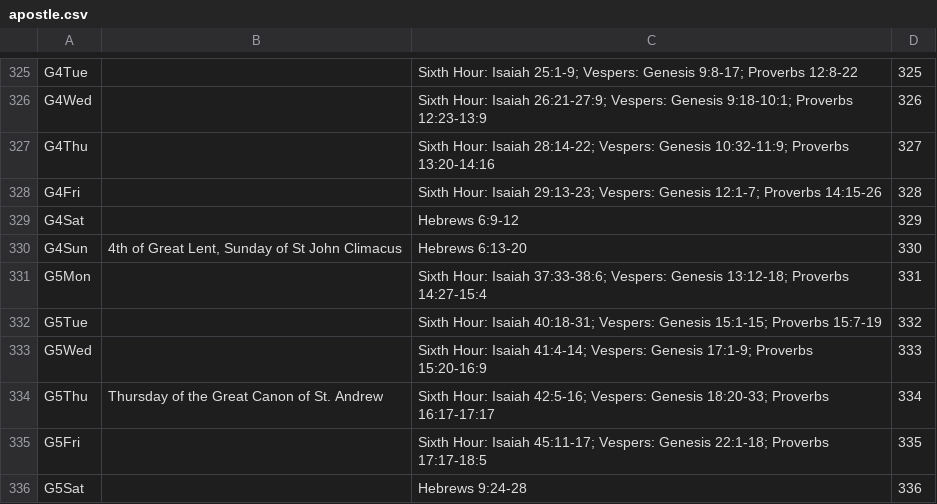
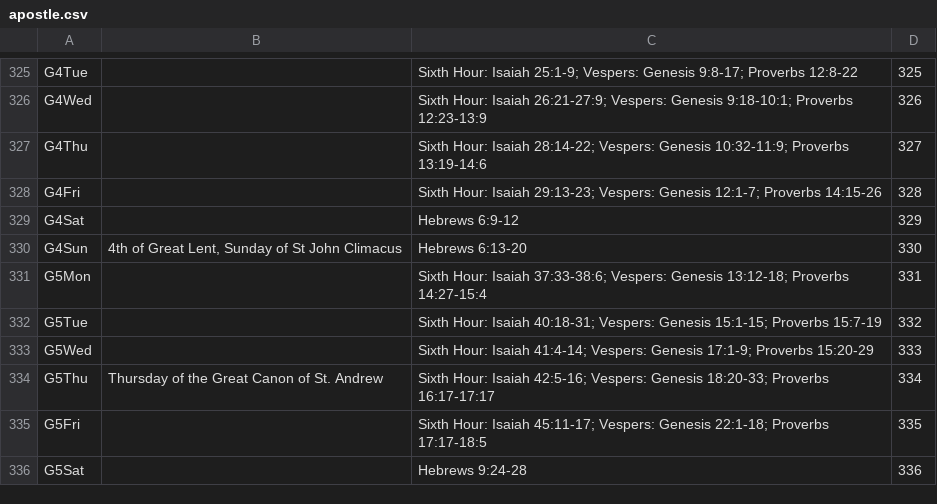
Before and after one commit to cmbryan/yocal, a CSV file: db/apostle.csv, drawn as a sheet; only a part is shown, gaps mark what is left out.

```diff
--- a/db/apostle.csv
+++ b/db/apostle.csv
@@ -326,3 +326,3 @@ G4Tue		Sixth Hour: Isaiah 25:1-9; Vespers: Genesis 9:8-17; Proverbs 12:8-22	325
 G4Wed		Sixth Hour: Isaiah 26:21-27:9; Vespers: Genesis 9:18-10:1; Proverbs 12:23-13:9	326
-G4Thu		Sixth Hour: Isaiah 28:14-22; Vespers: Genesis 10:32-11:9; Proverbs 13:20-14:16	327
+G4Thu		Sixth Hour: Isaiah 28:14-22; Vespers: Genesis 10:32-11:9; Proverbs 13:19-14:6	327
 G4Fri		Sixth Hour: Isaiah 29:13-23; Vespers: Genesis 12:1-7; Proverbs 14:15-26	328
@@ -332,3 +332,3 @@ G5Mon		Sixth Hour: Isaiah 37:33-38:6; Vespers: Genesis 13:12-18; Proverbs 14:27-
 G5Tue		Sixth Hour: Isaiah 40:18-31; Vespers: Genesis 15:1-15; Proverbs 15:7-19	332
-G5Wed		Sixth Hour: Isaiah 41:4-14; Vespers: Genesis 17:1-9; Proverbs 15:20-16:9	333
+G5Wed		Sixth Hour: Isaiah 41:4-14; Vespers: Genesis 17:1-9; Proverbs 15:20-29	333
 G5Thu	Thursday of the Great Canon of St. Andrew	Sixth Hour: Isaiah 42:5-16; Vespers: Genesis 18:20-33; Proverbs 16:17-17:17	334
```
Also changed, not shown: db/mods.csv, 3 other files.
